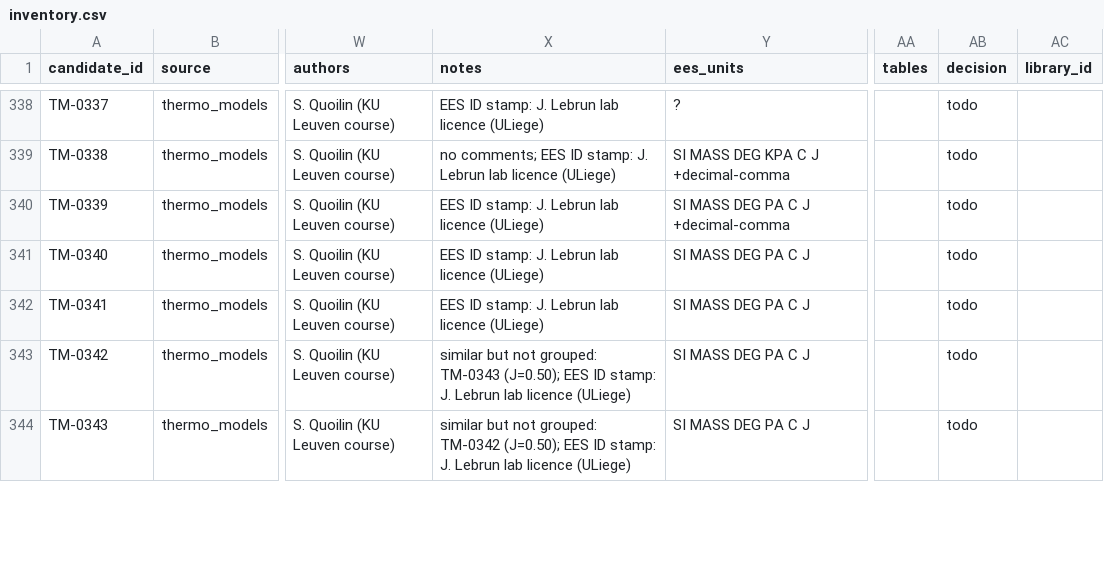
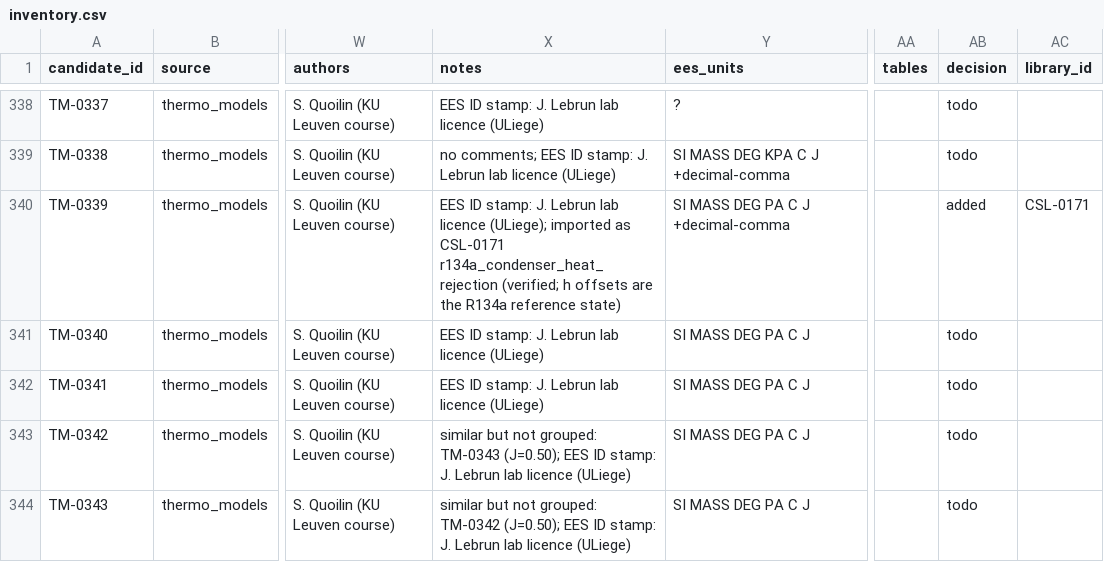
Before and after one commit to IntSusEnergySystems/CoolSolve_Library, a CSV file: sources/thermo_models/inventory.csv, drawn as a sheet; only a part is shown, gaps mark what is left out; the diff covers the shown part only; the diff names each change by its address in the sheet, - before the commit and + after, or states it on an @@ line.

```diff
--- a/sources/thermo_models/inventory.csv
+++ b/sources/thermo_models/inventory.csv
-X340 (notes): …lab licence (ULiege)
+X340 (notes): …lab licence (ULiege); imported as CSL-0171 r134a_condenser_heat_rejection (verified; h offsets are the R134a reference state)
-AB340 (decision): todo
+AB340 (decision): added
-AC340 (library_id): (empty)
+AC340 (library_id): CSL-0171
```
Also changed, not shown: 12 edited cells elsewhere in this file, 39 other files.
